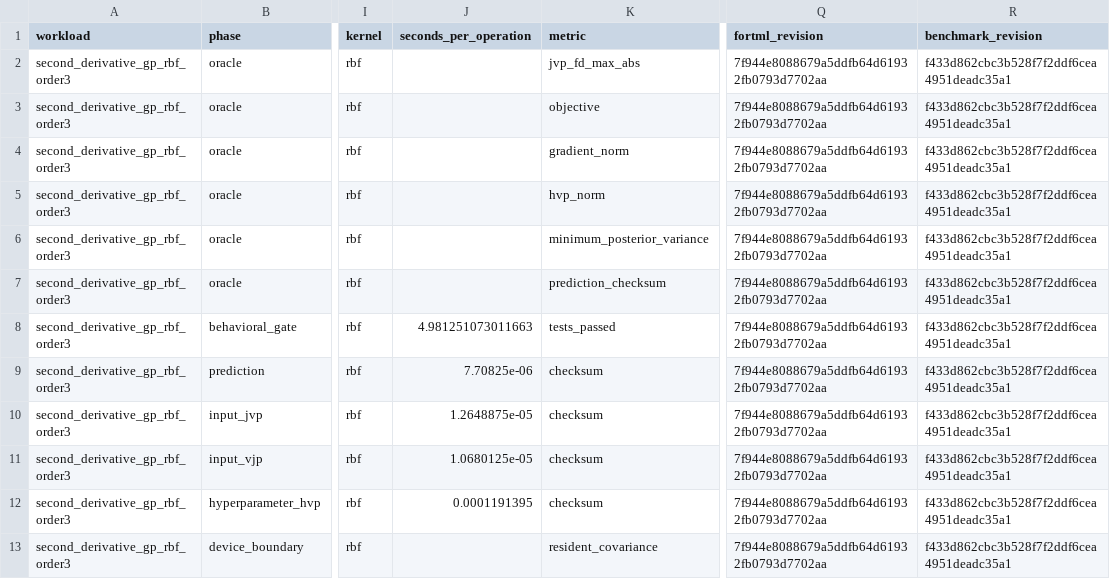
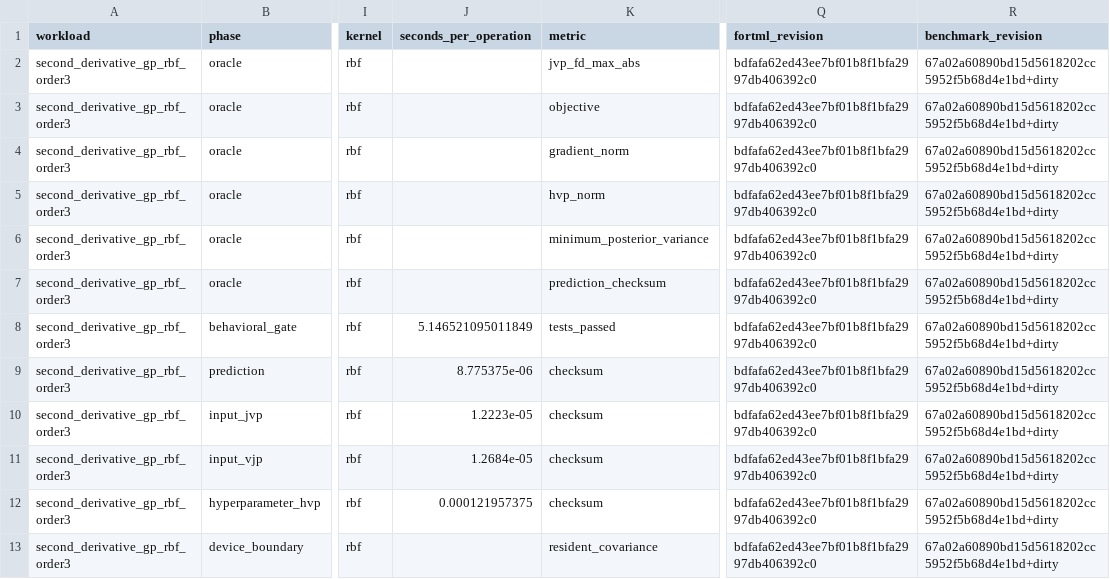
Before and after one commit to lazy-fortran/fortml-bench, a CSV file: results/second_derivative_gp_rbf_order3.csv, drawn as a sheet; only a part is shown, gaps mark what is left out; the diff names each change by its address in the sheet, - before the commit and + after, or states it on an @@ line.

Commit message:
bench: stage wave3 oracle refresh

```diff
--- a/results/second_derivative_gp_rbf_order3.csv
+++ b/results/second_derivative_gp_rbf_order3.csv
-Q2:Q13 (fortml_revision): 7f944e8088679a5ddfb64d61932fb0793d7702aa
+Q2:Q13 (fortml_revision): bdfafa62ed43ee7bf01b8f1bfa2997db406392c0
-R2:R13 (benchmark_revision): f433d862cbc3b528f7f2ddf6cea4951deadc35a1
+R2:R13 (benchmark_revision): 67a02a60890bd15d5618202cc5952f5b68d4e1bd+dirty
-J8 (seconds_per_operation): 4.981251073011663
+J8 (seconds_per_operation): 5.146521095011849
-J9 (seconds_per_operation): 7.70825e-06
+J9 (seconds_per_operation): 8.775375e-06
-J10 (seconds_per_operation): 1.2648875e-05
+J10 (seconds_per_operation): 1.2223e-05
-J11 (seconds_per_operation): 1.0680125e-05
+J11 (seconds_per_operation): 1.2684e-05
-J12 (seconds_per_operation): 0.0001191395
+J12 (seconds_per_operation): 0.000121957375
```
Also changed, not shown: results/neural_losses.csv.
